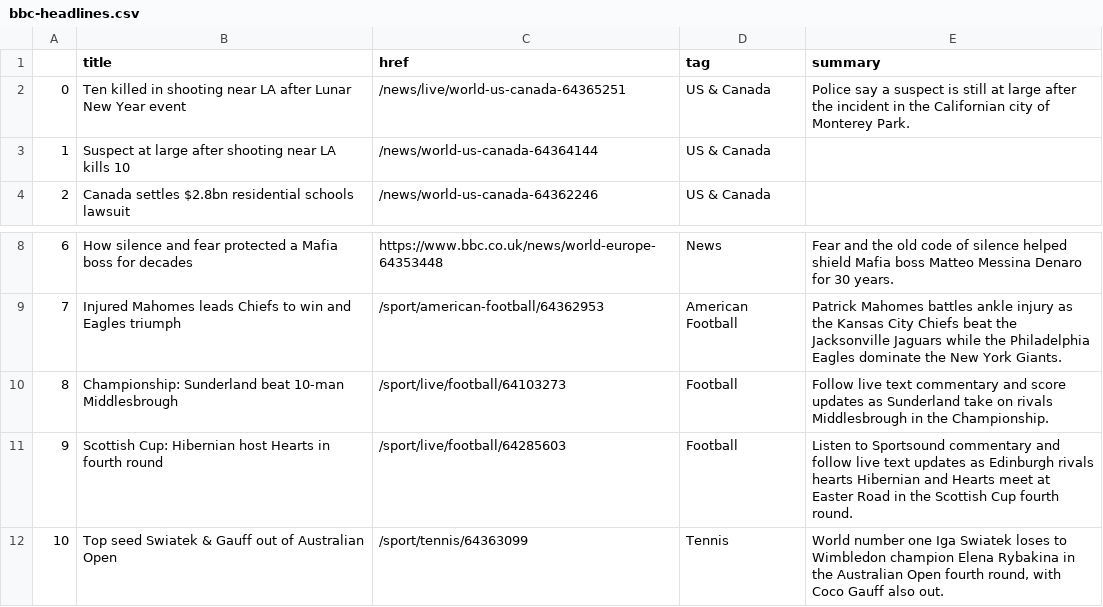
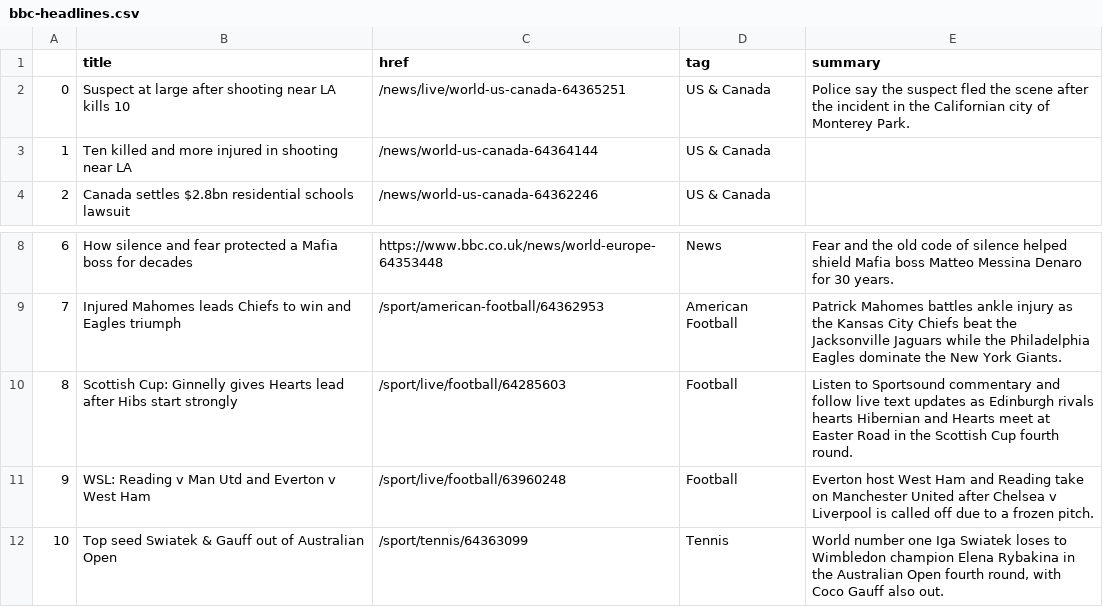
Before and after one commit to zhaoying2931/automatic-scraper, a CSV file: bbc-headlines.csv, drawn as a sheet; only a part is shown, gaps mark what is left out.

```diff
--- a/bbc-headlines.csv
+++ b/bbc-headlines.csv
@@ -1,4 +1,4 @@
 ,title,href,tag,summary
-0,Ten killed in shooting near LA after Lunar New Year event,/news/live/world-us-canada-64365251,US & Canada,Police say a suspect is still at large after the incident in the Californian city of Monterey Park.
-1,Suspect at large after shooting near LA kills 10,/news/world-us-canada-64364144,US & Canada,
+0,Suspect at large after shooting near LA kills 10,/news/live/world-us-canada-64365251,US & Canada,Police say the suspect fled the scene after the incident in the Californian city of Monterey Park.
+1,Ten killed and more injured in shooting near LA,/news/world-us-canada-64364144,US & Canada,
 2,Canada settles $2.8bn residential schools lawsuit,/news/world-us-canada-64362246,US & Canada,
@@ -9,4 +9,4 @@
 7,Injured Mahomes leads Chiefs to win and Eagles triumph,/sport/american-football/64362953,American Football,Patrick Mahomes battles ankle injury as the Kansas City Chiefs beat the Jacksonville Jaguars while the Philadelphia Eagles dominate the New York Giants.
-8,Championship: Sunderland beat 10-man Middlesbrough,/sport/live/football/64103273,Football,Follow live text commentary and score updates as Sunderland take on rivals Middlesbrough in the Championship.
-9,Scottish Cup: Hibernian host Hearts in fourth round,/sport/live/football/64285603,Football,Listen to Sportsound commentary and follow live text updates as Edinburgh rivals hearts Hibernian and Hearts meet at Easter Road in the Scottish Cup fourth round.
+8,Scottish Cup: Ginnelly gives Hearts lead after Hibs start strongly,/sport/live/football/64285603,Football,Listen to Sportsound commentary and follow live text updates as Edinburgh rivals hearts Hibernian and Hearts meet at Easter Road in the Scottish Cup fourth round.
+9,WSL: Reading v Man Utd and Everton v West Ham,/sport/live/football/63960248,Football,Everton host West Ham and Reading take on Manchester United after Chelsea v Liverpool is called off due to a frozen pitch.
 10,Top seed Swiatek & Gauff out of Australian Open,/sport/tennis/64363099,Tennis,"World number one Iga Swiatek loses to Wimbledon champion Elena Rybakina in the Australian Open fourth round, with Coco Gauff also out."
```
